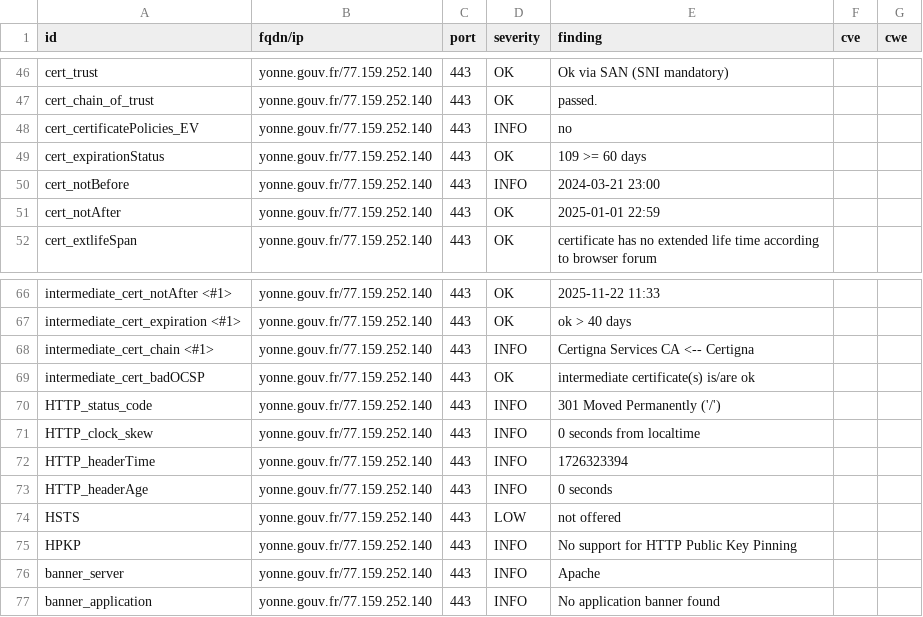
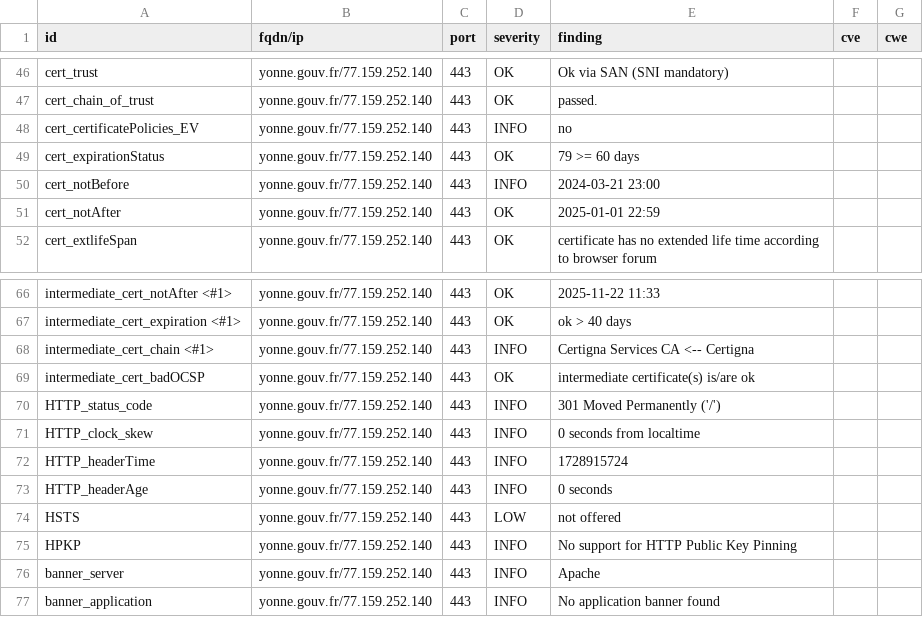
Before and after one commit to GKO-org/dashlordPrd10, a CSV file: results/aHR0cHM6Ly95b25uZS5nb3V2LmZy/testssl.csv, drawn as a sheet; only a part is shown, gaps mark what is left out.

```diff
--- a/results/aHR0cHM6Ly95b25uZS5nb3V2LmZy/testssl.csv
+++ b/results/aHR0cHM6Ly95b25uZS5nb3V2LmZy/testssl.csv
@@ -48,3 +48,3 @@
 "cert_certificatePolicies_EV","yonne.gouv.fr/77.159.252.140","443","INFO","no","",""
-"cert_expirationStatus","yonne.gouv.fr/77.159.252.140","443","OK","109 >= 60 days","",""
+"cert_expirationStatus","yonne.gouv.fr/77.159.252.140","443","OK","79 >= 60 days","",""
 "cert_notBefore","yonne.gouv.fr/77.159.252.140","443","INFO","2024-03-21 23:00","",""
@@ -71,3 +71,3 @@
 "HTTP_clock_skew","yonne.gouv.fr/77.159.252.140","443","INFO","0 seconds from localtime","",""
-"HTTP_headerTime","yonne.gouv.fr/77.159.252.140","443","INFO","1726323394","",""
+"HTTP_headerTime","yonne.gouv.fr/77.159.252.140","443","INFO","1728915724","",""
 "HTTP_headerAge","yonne.gouv.fr/77.159.252.140","443","INFO","0 seconds","",""
```
Also changed, not shown: 11 other files.
